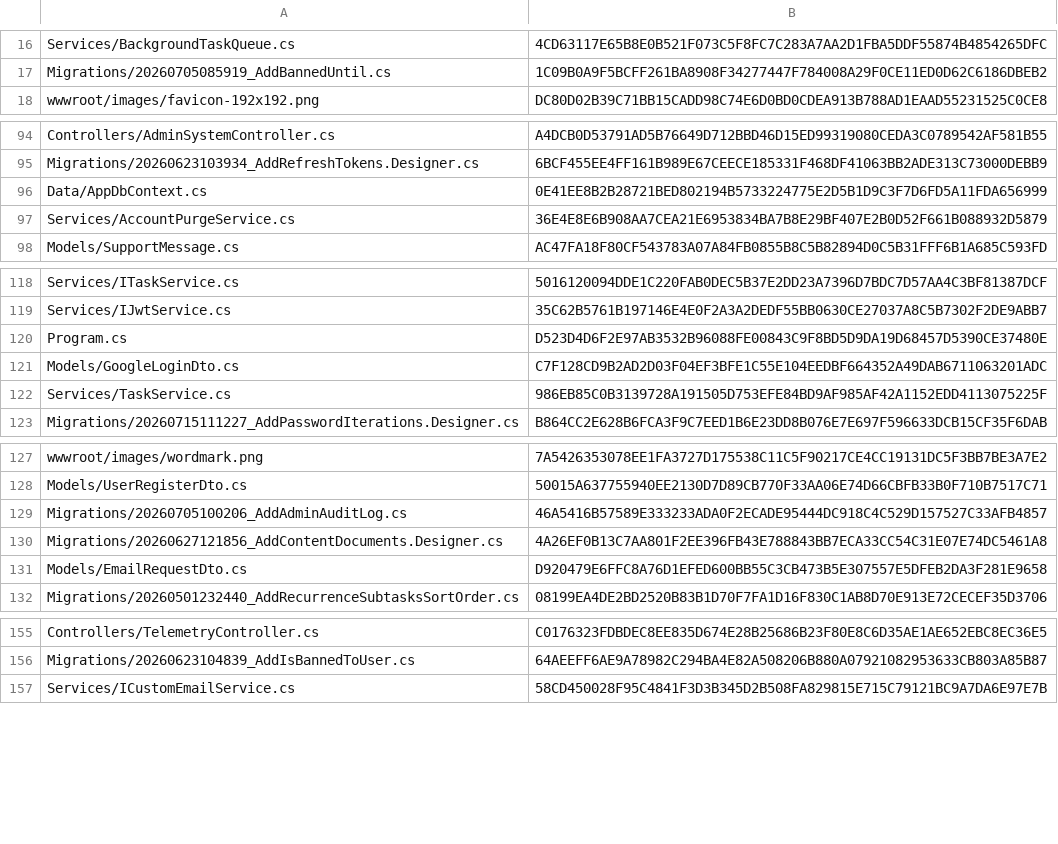
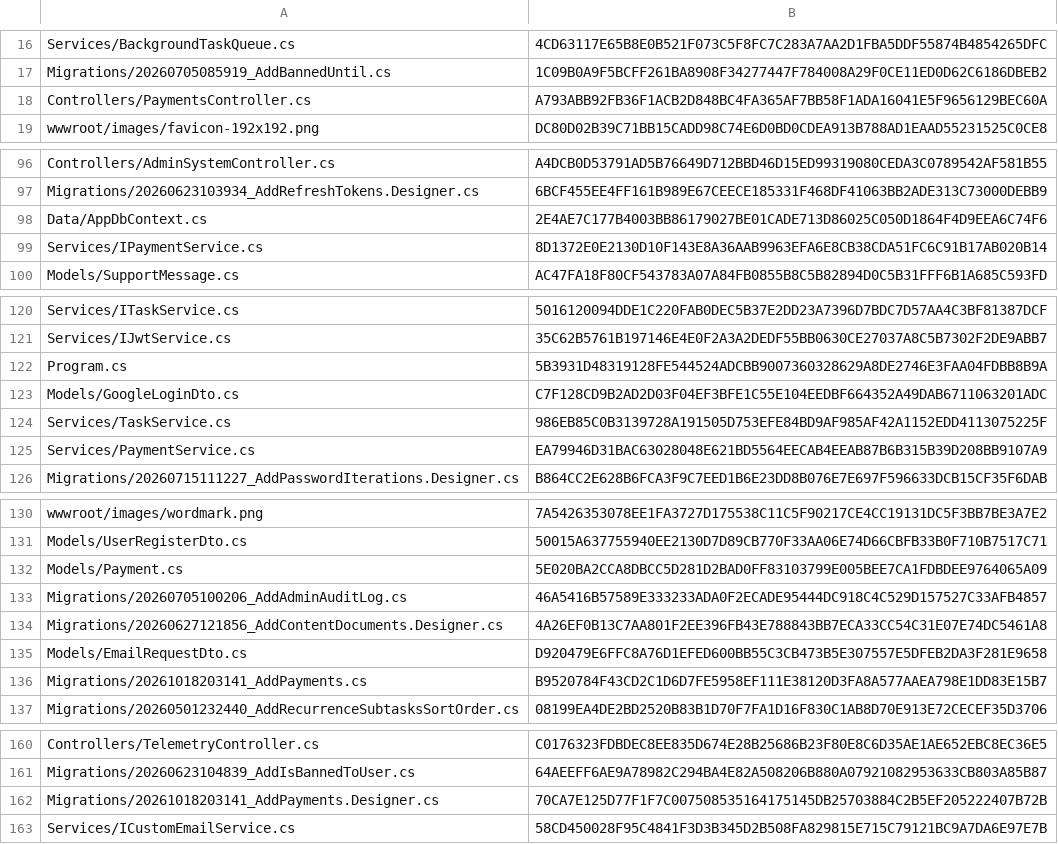
Before and after one commit to mustafamelihcetin/Tazq-App, a CSV file: .deploy-state.csv, drawn as a sheet; only a part is shown, gaps mark what is left out; the diff covers the shown part only.

Commit message:
Refactor wallet store and subscription synchronization
- Removed the wallet store implementation from `useWalletStore.ts` to streamline state management.
- Deleted the `syncSubscriptions.ts` utility for synchronizing subscriptions with tasks.
- Added a new utility for managing payment providers, including their colors and icons.
- Introduced a currency utility to handle currency symbols and labels.
- Implemented tests for payment provider matching and searching functionalities.
- Updated color constants to include specific colors for payment categories and providers.
- Enhanced internationalization support with new translation keys for payment-related features.

```diff
--- a/.deploy-state.csv
+++ b/.deploy-state.csv
@@ -17,2 +17,3 @@
 "Migrations/20260705085919_AddBannedUntil.cs","1C09B0A9F5BCFF261BA8908F34277447F784008A29F0CE11ED0D62C6186DBEB2"
+"Controllers/PaymentsController.cs","A793ABB92FB36F1ACB2D848BC4FA365AF7BB58F1ADA16041E5F9656129BEC60A"
 "wwwroot/images/favicon-192x192.png","DC80D02B39C71BB15CADD98C74E6D0BD0CDEA913B788AD1EAAD55231525C0CE8"
@@ -95,4 +97,4 @@
 "Migrations/20260623103934_AddRefreshTokens.Designer.cs","6BCF455EE4FF161B989E67CEECE185331F468DF41063BB2ADE313C73000DEBB9"
-"Data/AppDbContext.cs","0E41EE8B2B28721BED802194B5733224775E2D5B1D9C3F7D6FD5A11FDA656999"
-"Services/AccountPurgeService.cs","36E4E8E6B908AA7CEA21E6953834BA7B8E29BF407E2B0D52F661B088932D5879"
+"Data/AppDbContext.cs","2E4AE7C177B4003BB86179027BE01CADE713D86025C050D1864F4D9EEA6C74F6"
+"Services/IPaymentService.cs","8D1372E0E2130D10F143E8A36AAB9963EFA6E8CB38CDA51FC6C91B17AB020B14"
 "Models/SupportMessage.cs","AC47FA18F80CF543783A07A84FB0855B8C5B82894D0C5B31FFF6B1A685C593FD"
@@ -119,5 +121,6 @@
 "Services/IJwtService.cs","35C62B5761B197146E4E0F2A3A2DEDF55BB0630CE27037A8C5B7302F2DE9ABB7"
-"Program.cs","D523D4D6F2E97AB3532B96088FE00843C9F8BD5D9DA19D68457D5390CE37480E"
+"Program.cs","5B3931D48319128FE544524ADCBB9007360328629A8DE2746E3FAA04FDBB8B9A"
 "Models/GoogleLoginDto.cs","C7F128CD9B2AD2D03F04EF3BFE1C55E104EEDBF664352A49DAB6711063201ADC"
 "Services/TaskService.cs","986EB85C0B3139728A191505D753EFE84BD9AF985AF42A1152EDD4113075225F"
+"Services/PaymentService.cs","EA79946D31BAC63028048E621BD5564EECAB4EEAB87B6B315B39D208BB9107A9"
 "Migrations/20260715111227_AddPasswordIterations.Designer.cs","B864CC2E628B6FCA3F9C7EED1B6E23DD8B076E7E697F596633DCB15CF35F6DAB"
@@ -128,2 +131,3 @@
 "Models/UserRegisterDto.cs","50015A637755940EE2130D7D89CB770F33AA06E74D66CBFB33B0F710B7517C71"
+"Models/Payment.cs","5E020BA2CCA8DBCC5D281D2BAD0FF83103799E005BEE7CA1FDBDEE9764065A09"
 "Migrations/20260705100206_AddAdminAuditLog.cs","46A5416B57589E333233ADA0F2ECADE95444DC918C4C529D157527C33AFB4857"
@@ -131,2 +135,3 @@
 "Models/EmailRequestDto.cs","D920479E6FFC8A76D1EFED600BB55C3CB473B5E307557E5DFEB2DA3F281E9658"
+"Migrations/20261018203141_AddPayments.cs","B9520784F43CD2C1D6D7FE5958EF111E38120D3FA8A577AAEA798E1DD83E15B7"
 "Migrations/20260501232440_AddRecurrenceSubtasksSortOrder.cs","08199EA4DE2BD2520B83B1D70F7FA1D16F830C1AB8D70E913E72CECEF35D3706"
@@ -156,2 +161,3 @@
 "Migrations/20260623104839_AddIsBannedToUser.cs","64AEEFF6AE9A78982C294BA4E82A508206B880A07921082953633CB803A85B87"
+"Migrations/20261018203141_AddPayments.Designer.cs","70CA7E125D77F1F7C007508535164175145DB25703884C2B5EF205222407B72B"
 "Services/ICustomEmailService.cs","58CD450028F95C4841F3D3B345D2B508FA829815E715C79121BC9A7DA6E97E7B"
```
Also changed, not shown: 1 edited cell elsewhere in this file, 28 other files.
